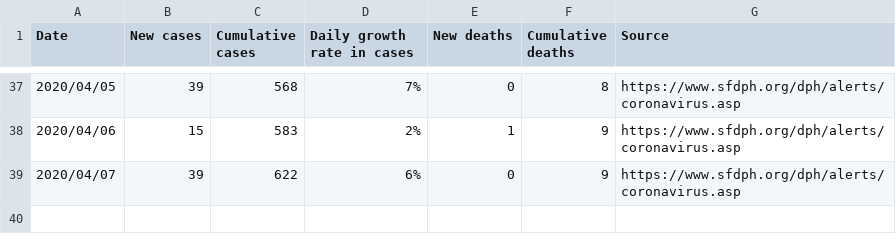
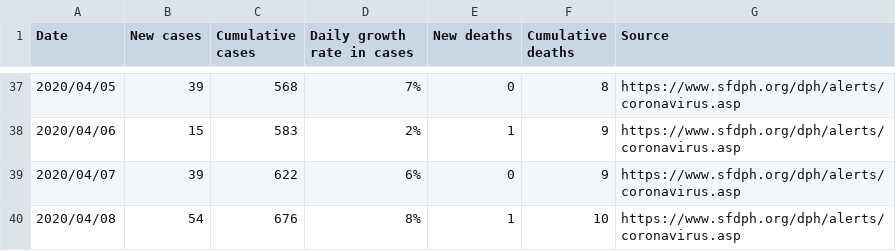
Before and after one commit to zanovis/covid-19-san-francisco, a CSV file: covid-19-daily.csv, drawn as a sheet; only a part is shown, gaps mark what is left out; the diff names each change by its address in the sheet, - before the commit and + after, or states it on an @@ line.

Commit message:
[automatic] update covid-19 csv and figure

```diff
--- a/covid-19-daily.csv
+++ b/covid-19-daily.csv
+row 40: 2020/04/08 | 54 | 676 | 8% | 1 | 10 | https://www.sfdph.org/dph/alerts/coronavirus.asp
```
Also changed, not shown: 1 other file.
